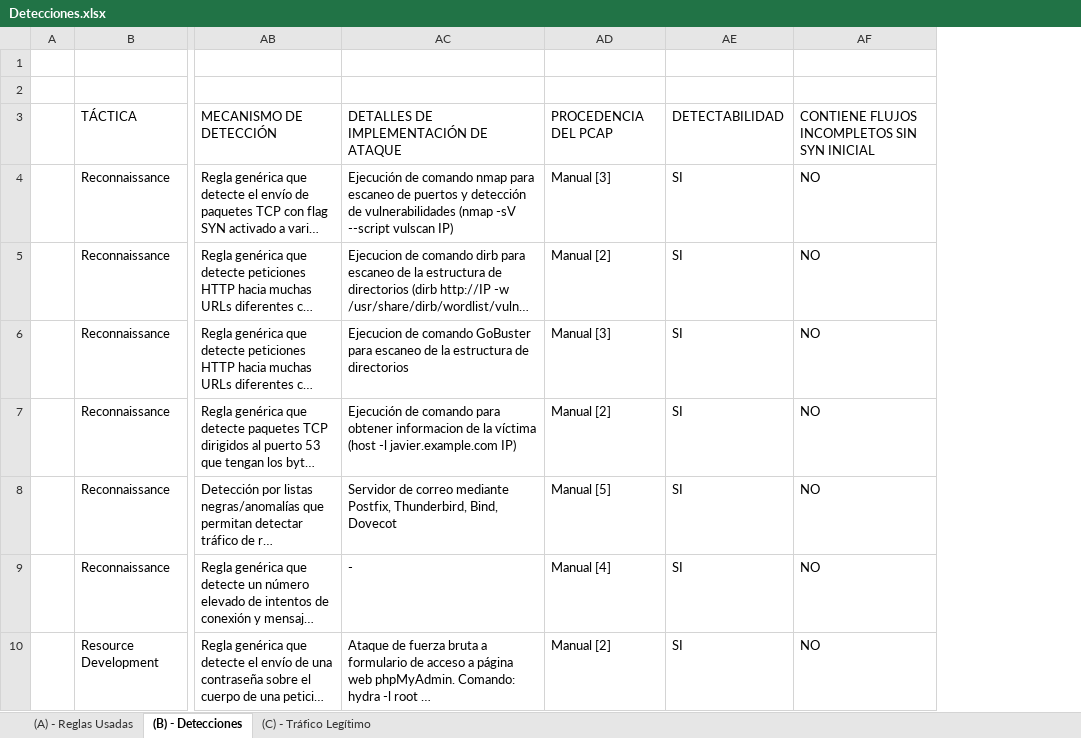
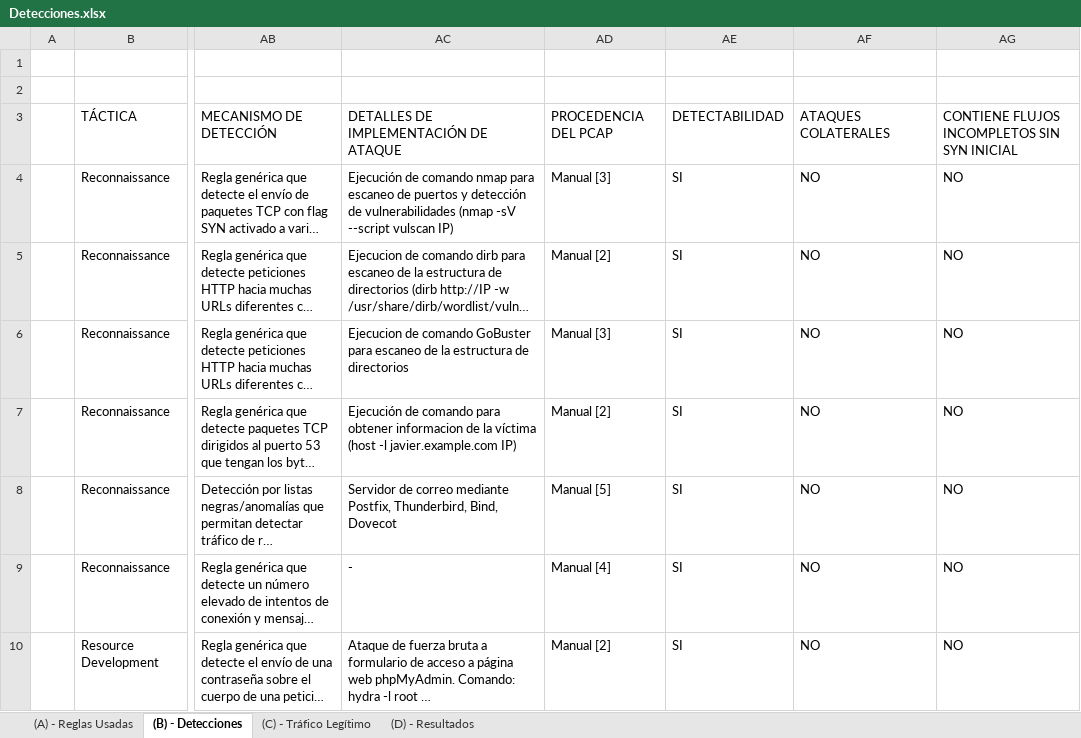
Before and after one commit to javgarbor10/Snort-FG-PA-Analisis_Capacidad_deteccion_Ataques_red, an Excel workbook: hojas/Detecciones.xlsx, sheet (B) - Detecciones, drawn as a sheet; only a part is shown, gaps mark what is left out; long unchanged cells end in …; values as stored, in another font and other column widths than the file's, no cell formats; charts and pictures not drawn; the diff covers the shown part only; the diff names each change by its address in the sheet, - before the commit and + after, or states it on an @@ line.

```diff
--- a/hojas/Detecciones.xlsx (sheet (B) - Detecciones)
+++ b/hojas/Detecciones.xlsx (sheet (B) - Detecciones)
+sheet tab: (D) - Resultados
+column AG, rows 3-10: CONTIENE FLUJOS INCOMPLETOS SIN SYN INICIAL | NO | NO | NO | NO | NO | NO | NO
-AF3: CONTIENE FLUJOS INCOMPLETOS SIN SYN INICIAL
+AF3: ATAQUES COLATERALES
```
Also changed, not shown: 1 added row, 3 removed rows, 50 edited cells and merged cells elsewhere in this sheet, sheet (C) - Tráfico Legítimo, cell formats, charts or pictures.
